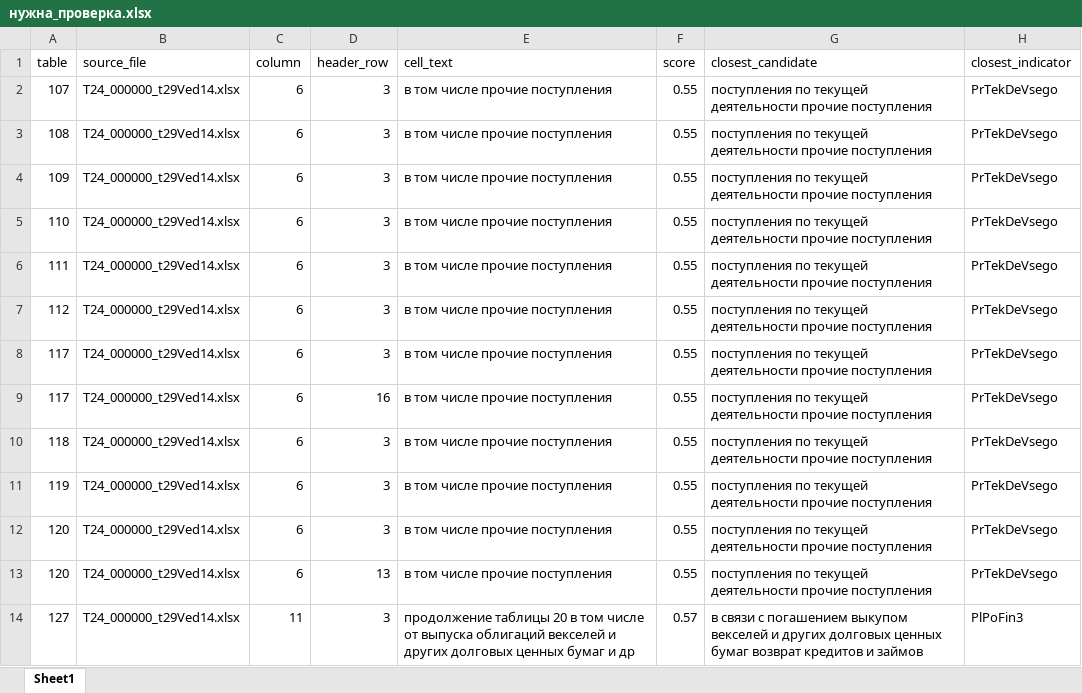
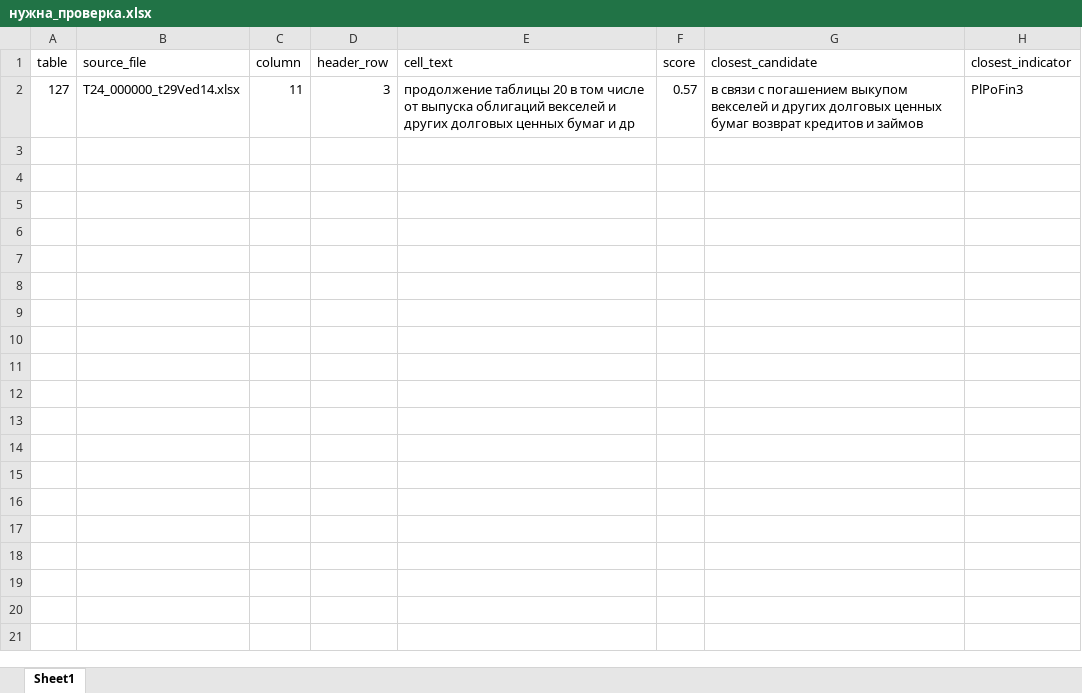
Before and after one commit to LOo1-o/project-1, an Excel workbook: output/нужна_проверка.xlsx, sheet Sheet1, drawn as a sheet; values as stored, in another font and other column widths than the file's, no borders; the diff names each change by its address in the sheet, - before the commit and + after, or states it on an @@ line.

```diff
--- a/output/нужна_проверка.xlsx (sheet Sheet1)
+++ b/output/нужна_проверка.xlsx (sheet Sheet1)
-row 2: 107 | T24_000000_t29Ved14.xlsx | 6 | 3 | в том числе прочие поступления | 0.55 | поступления по текущей деятельности прочие поступления | PrTekDeVsego
-row 3: 108 | T24_000000_t29Ved14.xlsx | 6 | 3 | в том числе прочие поступления | 0.55 | поступления по текущей деятельности прочие поступления | PrTekDeVsego
-row 4: 109 | T24_000000_t29Ved14.xlsx | 6 | 3 | в том числе прочие поступления | 0.55 | поступления по текущей деятельности прочие поступления | PrTekDeVsego
-row 5: 110 | T24_000000_t29Ved14.xlsx | 6 | 3 | в том числе прочие поступления | 0.55 | поступления по текущей деятельности прочие поступления | PrTekDeVsego
-row 6: 111 | T24_000000_t29Ved14.xlsx | 6 | 3 | в том числе прочие поступления | 0.55 | поступления по текущей деятельности прочие поступления | PrTekDeVsego
-row 7: 112 | T24_000000_t29Ved14.xlsx | 6 | 3 | в том числе прочие поступления | 0.55 | поступления по текущей деятельности прочие поступления | PrTekDeVsego
-row 8: 117 | T24_000000_t29Ved14.xlsx | 6 | 3 | в том числе прочие поступления | 0.55 | поступления по текущей деятельности прочие поступления | PrTekDeVsego
-row 9: 117 | T24_000000_t29Ved14.xlsx | 6 | 16 | в том числе прочие поступления | 0.55 | поступления по текущей деятельности прочие поступления | PrTekDeVsego
-row 10: 118 | T24_000000_t29Ved14.xlsx | 6 | 3 | в том числе прочие поступления | 0.55 | поступления по текущей деятельности прочие поступления | PrTekDeVsego
-row 11: 119 | T24_000000_t29Ved14.xlsx | 6 | 3 | в том числе прочие поступления | 0.55 | поступления по текущей деятельности прочие поступления | PrTekDeVsego
-row 12: 120 | T24_000000_t29Ved14.xlsx | 6 | 3 | в том числе прочие поступления | 0.55 | поступления по текущей деятельности прочие поступления | PrTekDeVsego
-row 13: 120 | T24_000000_t29Ved14.xlsx | 6 | 13 | в том числе прочие поступления | 0.55 | поступления по текущей деятельности прочие поступления | PrTekDeVsego
```
Also changed, not shown: output/unfilled_tags.xlsx, output/опечатки_в_одну_букву.xlsx, 9 other files.
